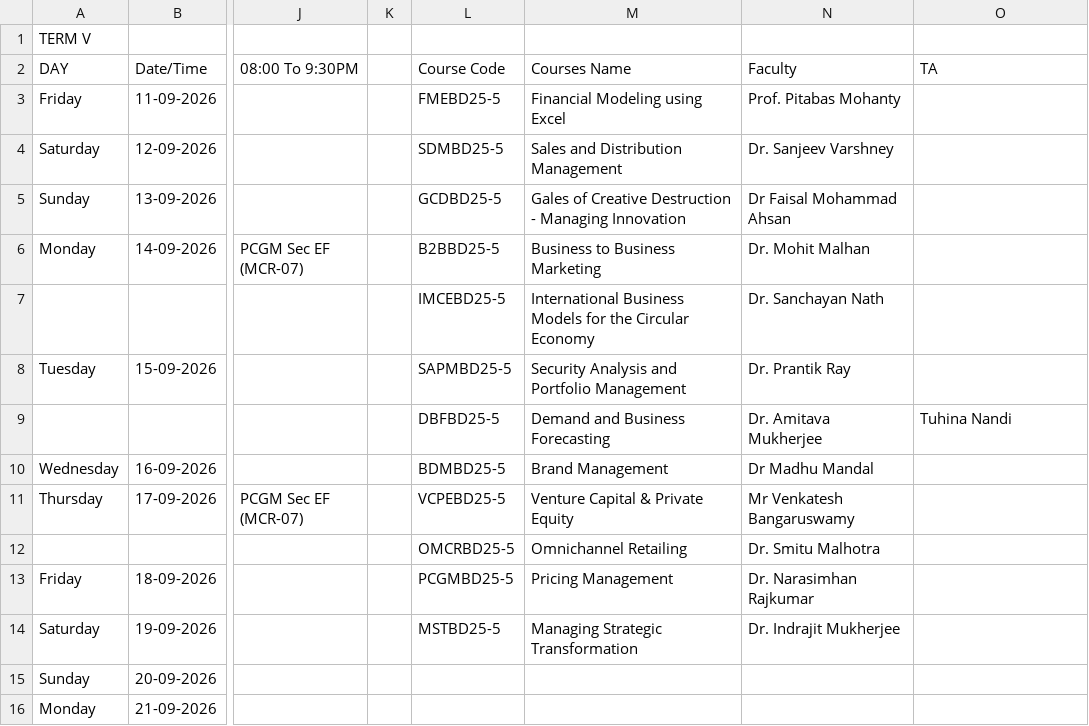
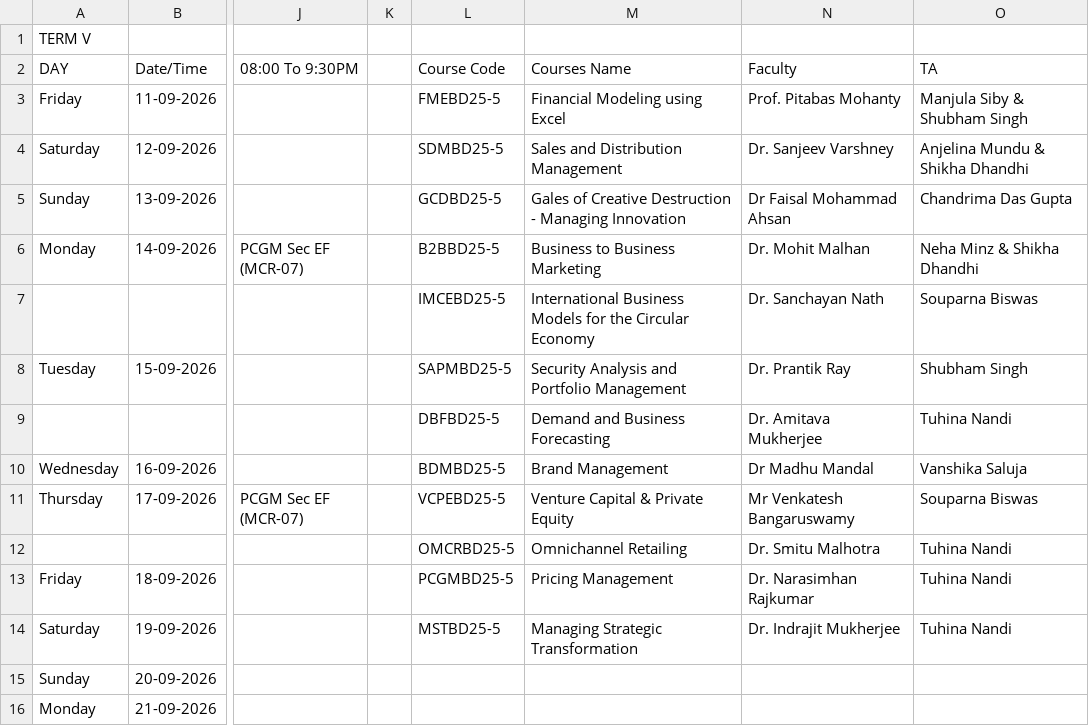
Before and after one commit to Acethelast78/studentdash, a CSV file: term5_timetable.csv, drawn as a sheet; only a part is shown, gaps mark what is left out; the diff names each change by its address in the sheet, - before the commit and + after, or states it on an @@ line.

Commit message:
Update term5_timetable.csv

```diff
--- a/term5_timetable.csv
+++ b/term5_timetable.csv
-O3 (TA): (empty)
+O3 (TA): Manjula Siby & Shubham Singh
-O4 (TA): (empty)
+O4 (TA): Anjelina Mundu & Shikha Dhandhi
-O5 (TA): (empty)
+O5 (TA): Chandrima Das Gupta
-O6 (TA): (empty)
+O6 (TA): Neha Minz & Shikha Dhandhi
-O7 (TA): (empty)
+O7 (TA): Souparna Biswas
-O8 (TA): (empty)
+O8 (TA): Shubham Singh
-O10 (TA): (empty)
+O10 (TA): Vanshika Saluja
-O11 (TA): (empty)
+O11 (TA): Souparna Biswas
-O12:O14 (TA): (empty)
+O12:O14 (TA): Tuhina Nandi
```
